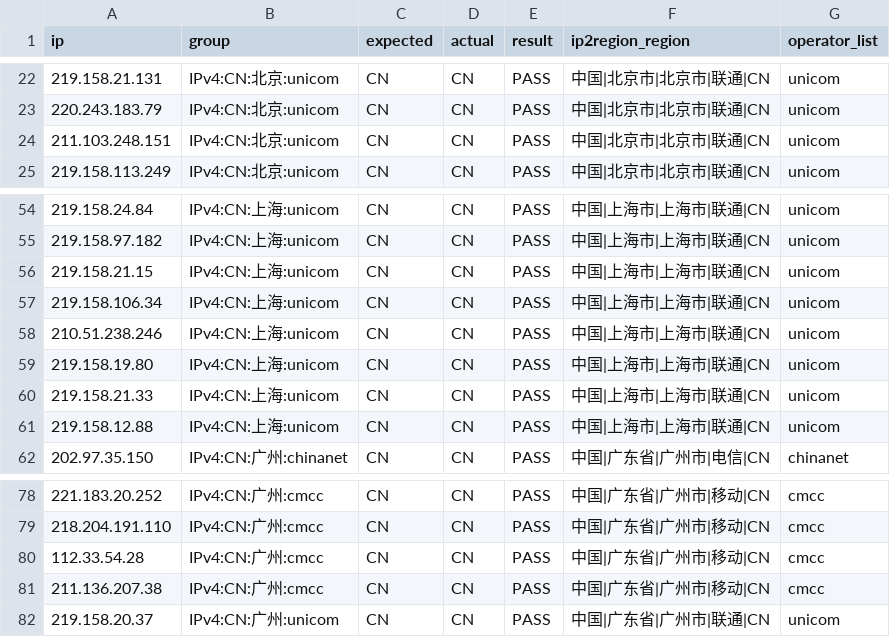
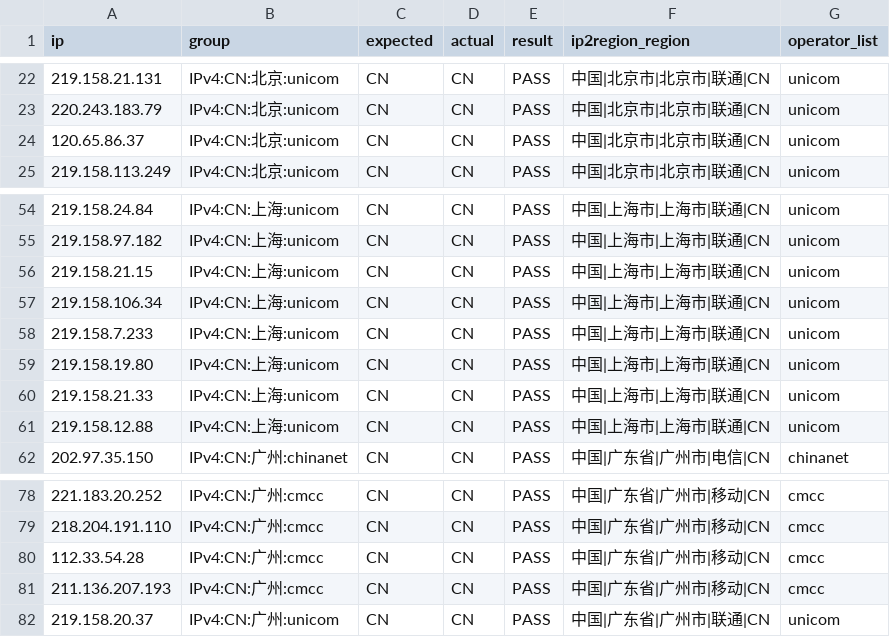
Before and after one commit to 2521245392/china-mainland-geoip, a CSV file: sample-results.csv, drawn as a sheet; only a part is shown, gaps mark what is left out.

```diff
--- a/sample-results.csv
+++ b/sample-results.csv
@@ -23,3 +23,3 @@
 220.243.183.79,IPv4:CN:北京:unicom,CN,CN,PASS,中国|北京市|北京市|联通|CN,unicom
-211.103.248.151,IPv4:CN:北京:unicom,CN,CN,PASS,中国|北京市|北京市|联通|CN,unicom
+120.65.86.37,IPv4:CN:北京:unicom,CN,CN,PASS,中国|北京市|北京市|联通|CN,unicom
 219.158.113.249,IPv4:CN:北京:unicom,CN,CN,PASS,中国|北京市|北京市|联通|CN,unicom
@@ -57,3 +57,3 @@
 219.158.106.34,IPv4:CN:上海:unicom,CN,CN,PASS,中国|上海市|上海市|联通|CN,unicom
-210.51.238.246,IPv4:CN:上海:unicom,CN,CN,PASS,中国|上海市|上海市|联通|CN,unicom
+219.158.7.233,IPv4:CN:上海:unicom,CN,CN,PASS,中国|上海市|上海市|联通|CN,unicom
 219.158.19.80,IPv4:CN:上海:unicom,CN,CN,PASS,中国|上海市|上海市|联通|CN,unicom
@@ -80,3 +80,3 @@
 112.33.54.28,IPv4:CN:广州:cmcc,CN,CN,PASS,中国|广东省|广州市|移动|CN,cmcc
-211.136.207.38,IPv4:CN:广州:cmcc,CN,CN,PASS,中国|广东省|广州市|移动|CN,cmcc
+211.136.207.193,IPv4:CN:广州:cmcc,CN,CN,PASS,中国|广东省|广州市|移动|CN,cmcc
 219.158.20.37,IPv4:CN:广州:unicom,CN,CN,PASS,中国|广东省|广州市|联通|CN,unicom
```
Also changed, not shown: 17 other files.
